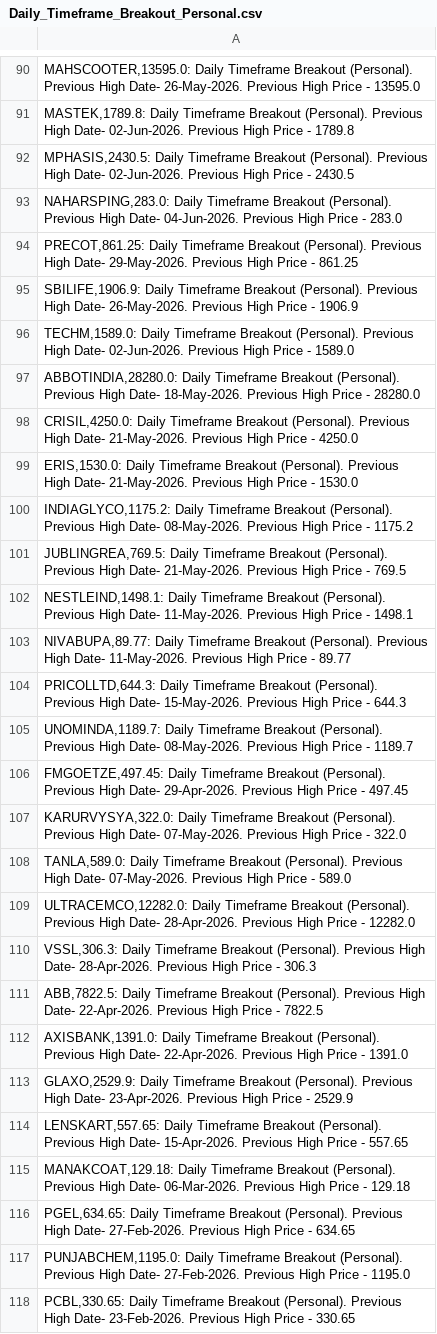
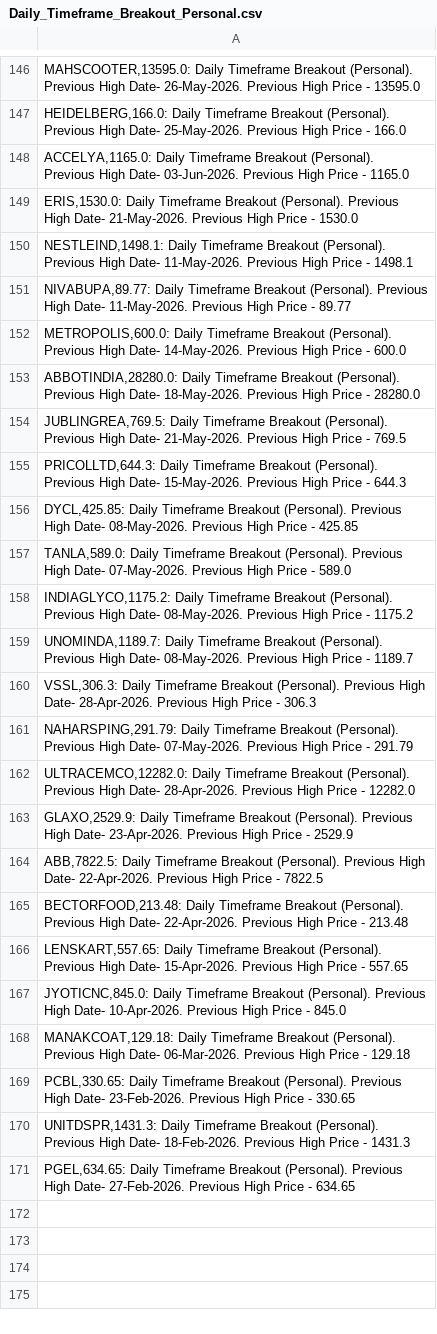
Before and after one commit to vibats/Daily_Notification_Data, a CSV file: Email_Notification_Data/Daily_Timeframe_Breakout_Personal.csv, drawn as a sheet; only a part is shown, gaps mark what is left out; the diff covers the shown part only.

```diff
--- a/Email_Notification_Data/Daily_Timeframe_Breakout_Personal.csv
+++ b/Email_Notification_Data/Daily_Timeframe_Breakout_Personal.csv
@@ -90,29 +146,26 @@
 "MAHSCOOTER,13595.0: Daily Timeframe Breakout (Personal). Previous High Date- 26-May-2026. Previous High Price - 13595.0"
-"MASTEK,1789.8: Daily Timeframe Breakout (Personal). Previous High Date- 02-Jun-2026. Previous High Price - 1789.8"
-"MPHASIS,2430.5: Daily Timeframe Breakout (Personal). Previous High Date- 02-Jun-2026. Previous High Price - 2430.5"
-"NAHARSPING,283.0: Daily Timeframe Breakout (Personal). Previous High Date- 04-Jun-2026. Previous High Price - 283.0"
-"PRECOT,861.25: Daily Timeframe Breakout (Personal). Previous High Date- 29-May-2026. Previous High Price - 861.25"
-"SBILIFE,1906.9: Daily Timeframe Breakout (Personal). Previous High Date- 26-May-2026. Previous High Price - 1906.9"
-"TECHM,1589.0: Daily Timeframe Breakout (Personal). Previous High Date- 02-Jun-2026. Previous High Price - 1589.0"
-"ABBOTINDIA,28280.0: Daily Timeframe Breakout (Personal). Previous High Date- 18-May-2026. Previous High Price - 28280.0"
-"CRISIL,4250.0: Daily Timeframe Breakout (Personal). Previous High Date- 21-May-2026. Previous High Price - 4250.0"
+"HEIDELBERG,166.0: Daily Timeframe Breakout (Personal). Previous High Date- 25-May-2026. Previous High Price - 166.0"
+"ACCELYA,1165.0: Daily Timeframe Breakout (Personal). Previous High Date- 03-Jun-2026. Previous High Price - 1165.0"
 "ERIS,1530.0: Daily Timeframe Breakout (Personal). Previous High Date- 21-May-2026. Previous High Price - 1530.0"
-"INDIAGLYCO,1175.2: Daily Timeframe Breakout (Personal). Previous High Date- 08-May-2026. Previous High Price - 1175.2"
-"JUBLINGREA,769.5: Daily Timeframe Breakout (Personal). Previous High Date- 21-May-2026. Previous High Price - 769.5"
 "NESTLEIND,1498.1: Daily Timeframe Breakout (Personal). Previous High Date- 11-May-2026. Previous High Price - 1498.1"
 "NIVABUPA,89.77: Daily Timeframe Breakout (Personal). Previous High Date- 11-May-2026. Previous High Price - 89.77"
+"METROPOLIS,600.0: Daily Timeframe Breakout (Personal). Previous High Date- 14-May-2026. Previous High Price - 600.0"
+"ABBOTINDIA,28280.0: Daily Timeframe Breakout (Personal). Previous High Date- 18-May-2026. Previous High Price - 28280.0"
+"JUBLINGREA,769.5: Daily Timeframe Breakout (Personal). Previous High Date- 21-May-2026. Previous High Price - 769.5"
 "PRICOLLTD,644.3: Daily Timeframe Breakout (Personal). Previous High Date- 15-May-2026. Previous High Price - 644.3"
+"DYCL,425.85: Daily Timeframe Breakout (Personal). Previous High Date- 08-May-2026. Previous High Price - 425.85"
+"TANLA,589.0: Daily Timeframe Breakout (Personal). Previous High Date- 07-May-2026. Previous High Price - 589.0"
+"INDIAGLYCO,1175.2: Daily Timeframe Breakout (Personal). Previous High Date- 08-May-2026. Previous High Price - 1175.2"
 "UNOMINDA,1189.7: Daily Timeframe Breakout (Personal). Previous High Date- 08-May-2026. Previous High Price - 1189.7"
-"FMGOETZE,497.45: Daily Timeframe Breakout (Personal). Previous High Date- 29-Apr-2026. Previous High Price - 497.45"
-"KARURVYSYA,322.0: Daily Timeframe Breakout (Personal). Previous High Date- 07-May-2026. Previous High Price - 322.0"
-"TANLA,589.0: Daily Timeframe Breakout (Personal). Previous High Date- 07-May-2026. Previous High Price - 589.0"
+"VSSL,306.3: Daily Timeframe Breakout (Personal). Previous High Date- 28-Apr-2026. Previous High Price - 306.3"
+"NAHARSPING,291.79: Daily Timeframe Breakout (Personal). Previous High Date- 07-May-2026. Previous High Price - 291.79"
 "ULTRACEMCO,12282.0: Daily Timeframe Breakout (Personal). Previous High Date- 28-Apr-2026. Previous High Price - 12282.0"
-"VSSL,306.3: Daily Timeframe Breakout (Personal). Previous High Date- 28-Apr-2026. Previous High Price - 306.3"
+"GLAXO,2529.9: Daily Timeframe Breakout (Personal). Previous High Date- 23-Apr-2026. Previous High Price - 2529.9"
 "ABB,7822.5: Daily Timeframe Breakout (Personal). Previous High Date- 22-Apr-2026. Previous High Price - 7822.5"
-"AXISBANK,1391.0: Daily Timeframe Breakout (Personal). Previous High Date- 22-Apr-2026. Previous High Price - 1391.0"
-"GLAXO,2529.9: Daily Timeframe Breakout (Personal). Previous High Date- 23-Apr-2026. Previous High Price - 2529.9"
+"BECTORFOOD,213.48: Daily Timeframe Breakout (Personal). Previous High Date- 22-Apr-2026. Previous High Price - 213.48"
 "LENSKART,557.65: Daily Timeframe Breakout (Personal). Previous High Date- 15-Apr-2026. Previous High Price - 557.65"
+"JYOTICNC,845.0: Daily Timeframe Breakout (Personal). Previous High Date- 10-Apr-2026. Previous High Price - 845.0"
 "MANAKCOAT,129.18: Daily Timeframe Breakout (Personal). Previous High Date- 06-Mar-2026. Previous High Price - 129.18"
+"PCBL,330.65: Daily Timeframe Breakout (Personal). Previous High Date- 23-Feb-2026. Previous High Price - 330.65"
+"UNITDSPR,1431.3: Daily Timeframe Breakout (Personal). Previous High Date- 18-Feb-2026. Previous High Price - 1431.3"
 "PGEL,634.65: Daily Timeframe Breakout (Personal). Previous High Date- 27-Feb-2026. Previous High Price - 634.65"
-"PUNJABCHEM,1195.0: Daily Timeframe Breakout (Personal). Previous High Date- 27-Feb-2026. Previous High Price - 1195.0"
-"PCBL,330.65: Daily Timeframe Breakout (Personal). Previous High Date- 23-Feb-2026. Previous High Price - 330.65"
```
Also changed, not shown: 61 added rows, 8 removed rows, 54 moved rows and 15 edited cells elsewhere in this file, Email_Notification_Data/Daily_TimeFrame_Horizontal_Support.csv, Email_Notification_Data/Daily_TimeFrame_Horizontal_Support_30_Days.csv, 1 other file.
